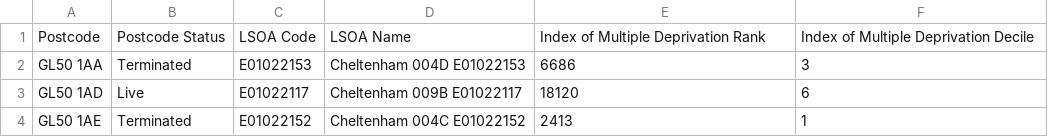
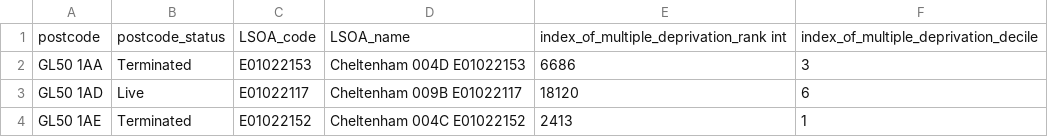
Before and after one commit to blackradley/heathmynd, a CSV file: data_prep/data/raw/cheltenham-deprivation.csv (was data_prep/data/raw/chelteham-index-multiple-deprivation.csv), drawn as a sheet; only a part is shown.

Commit message:
Importing code point and deprivation

```diff
--- a/data_prep/data/raw/chelteham-index-multiple-deprivation.csv
+++ b/data_prep/data/raw/cheltenham-deprivation.csv
@@ -1,2 +1,2 @@
-Postcode,Postcode Status,LSOA Code,LSOA Name,Index of Multiple Deprivation Rank,Index of Multiple Deprivation Decile
+postcode,postcode_status,LSOA_code,LSOA_name,index_of_multiple_deprivation_rank int,index_of_multiple_deprivation_decile
 GL50 1AA,Terminated,E01022153,Cheltenham 004D E01022153,6686,3
```
Also changed, not shown: 3 other files.
